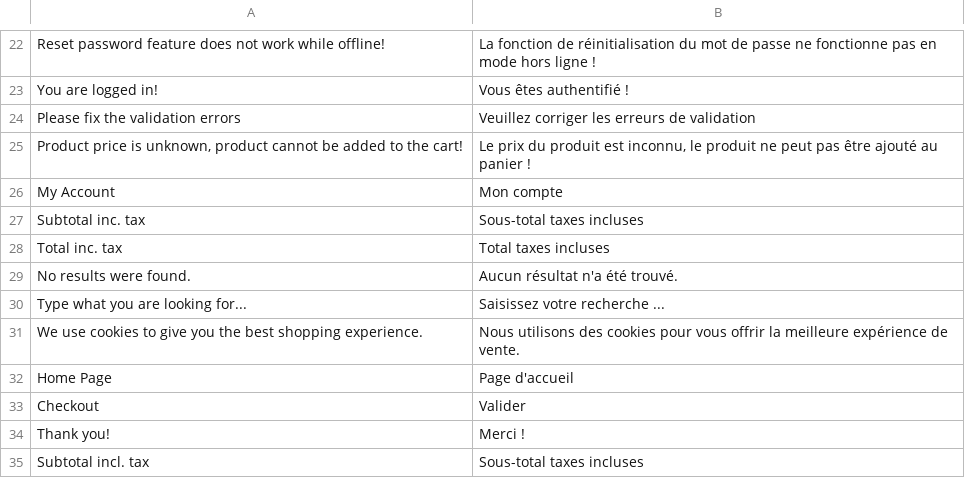
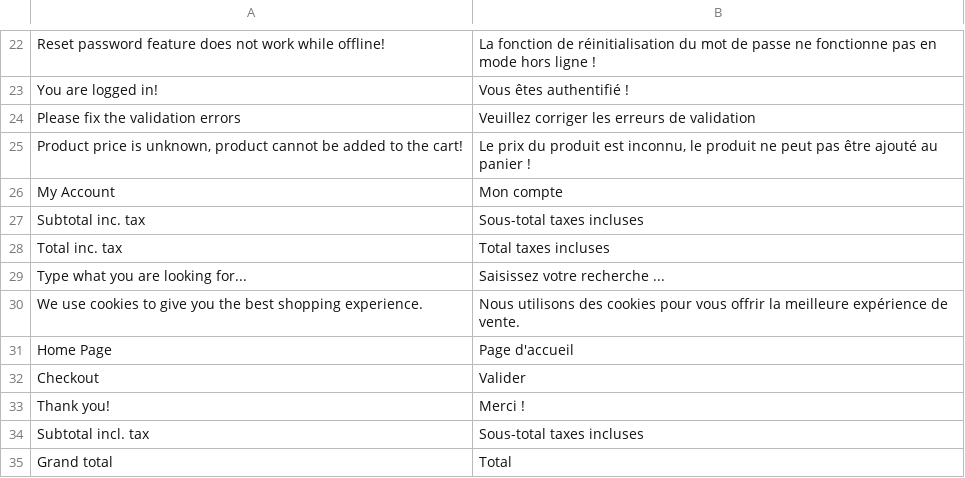
Before and after one commit to vuestorefront/vue-storefront, a CSV file: core/i18n/resource/i18n/fr-FR.csv, drawn as a sheet; only a part is shown, gaps mark what is left out; the shorter side is filled out with more unchanged rows; the diff names each change by its address in the sheet, - before the commit and + after, or states it on an @@ line.

```diff
--- a/core/i18n/resource/i18n/fr-FR.csv
+++ b/core/i18n/resource/i18n/fr-FR.csv
-row 29: No results were found. | Aucun résultat n'a été trouvé.
```
Also changed, not shown: core/i18n/resource/i18n/de-DE.csv, core/i18n/resource/i18n/es-ES.csv, 7 other files.
